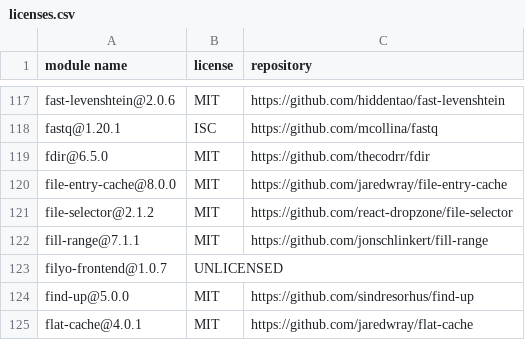
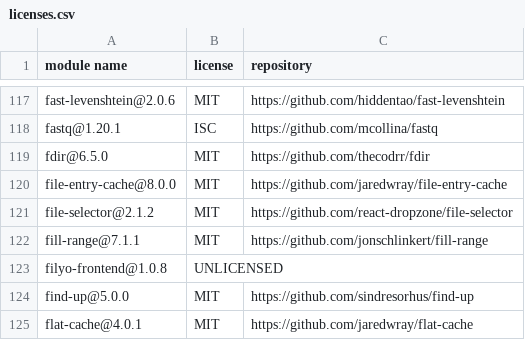
Before and after one commit to Mouette03/Filyo, a CSV file: frontend/licenses.csv, drawn as a sheet; only a part is shown, gaps mark what is left out.

```diff
--- a/frontend/licenses.csv
+++ b/frontend/licenses.csv
@@ -122,3 +122,3 @@
 "fill-range@7.1.1","MIT","https://github.com/jonschlinkert/fill-range"
-"filyo-frontend@1.0.7","UNLICENSED",""
+"filyo-frontend@1.0.8","UNLICENSED",""
 "find-up@5.0.0","MIT","https://github.com/sindresorhus/find-up"
```
